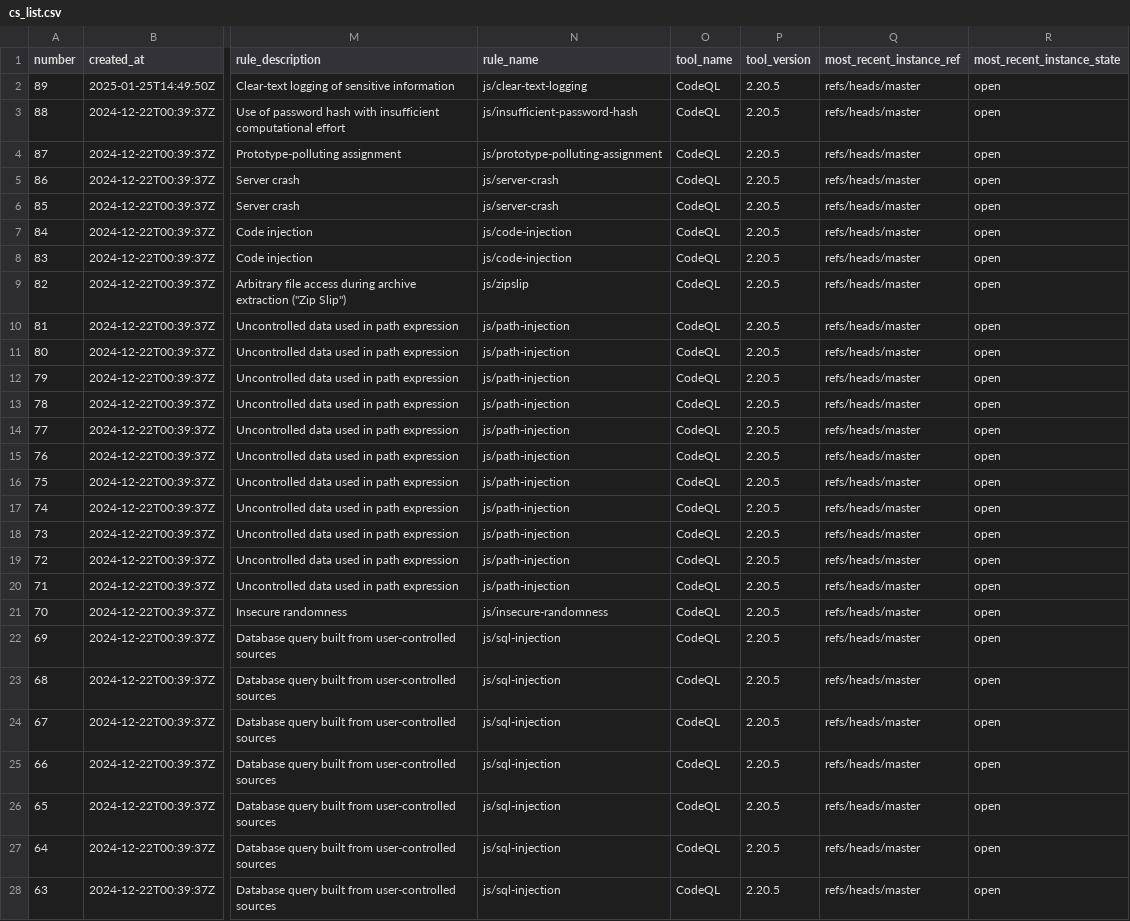
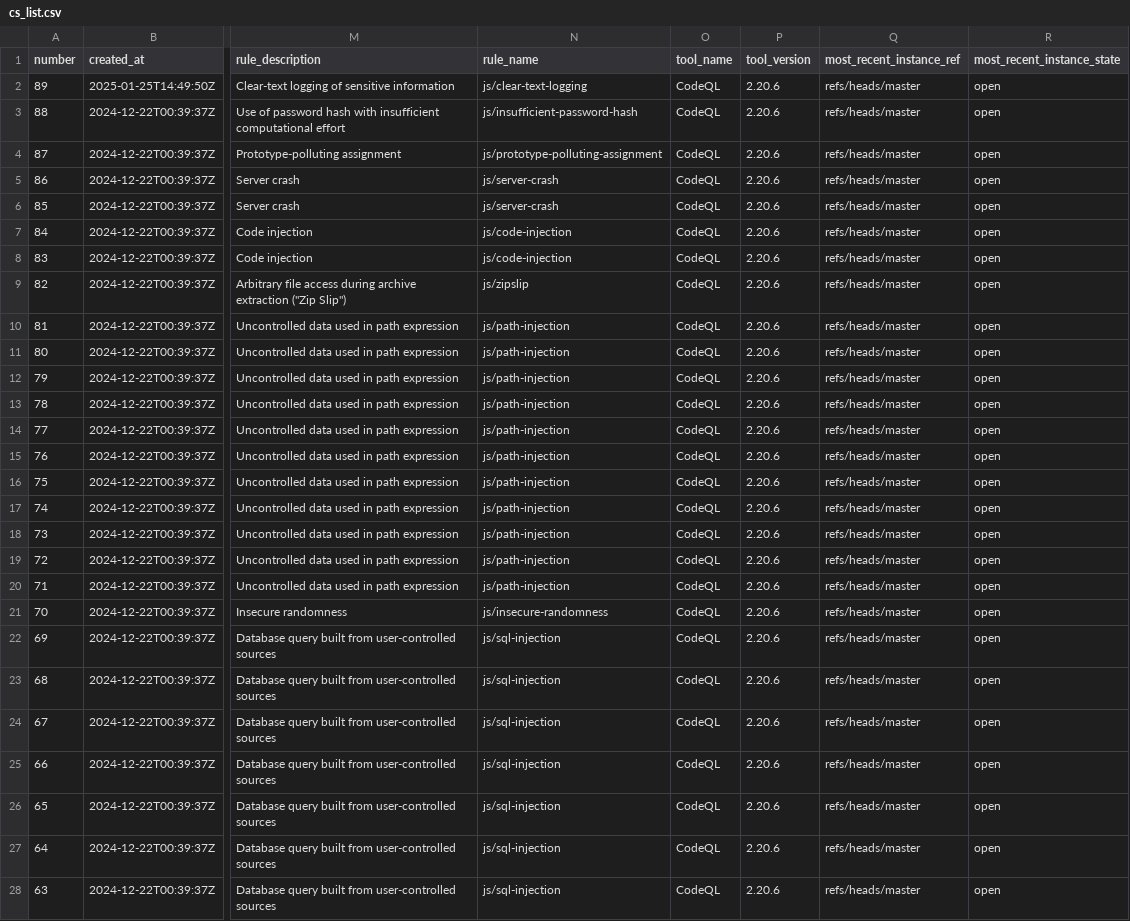
Before and after one commit to mgil-md/ghas-powerbi-integration-lab, a CSV file: cs_list.csv, drawn as a sheet; only a part is shown, gaps mark what is left out; the diff covers the shown part only; the diff names each change by its address in the sheet, - before the commit and + after, or states it on an @@ line.

Commit message:
Flat: latest data (2025-03-10T22:39:13.177Z) {   "date": "2025-03-10T22:39:13.177Z",   "files": [     {       "name": "cs_list.csv",       "deltaBytes": 0,       "source": "http://localhost:8000/cs_list.csv"     }   ] }

```diff
--- a/cs_list.csv
+++ b/cs_list.csv
-P2:P28 (tool_version): 2.20.5
+P2:P28 (tool_version): 2.20.6
```
Also changed, not shown: 62 edited cells elsewhere in this file.
